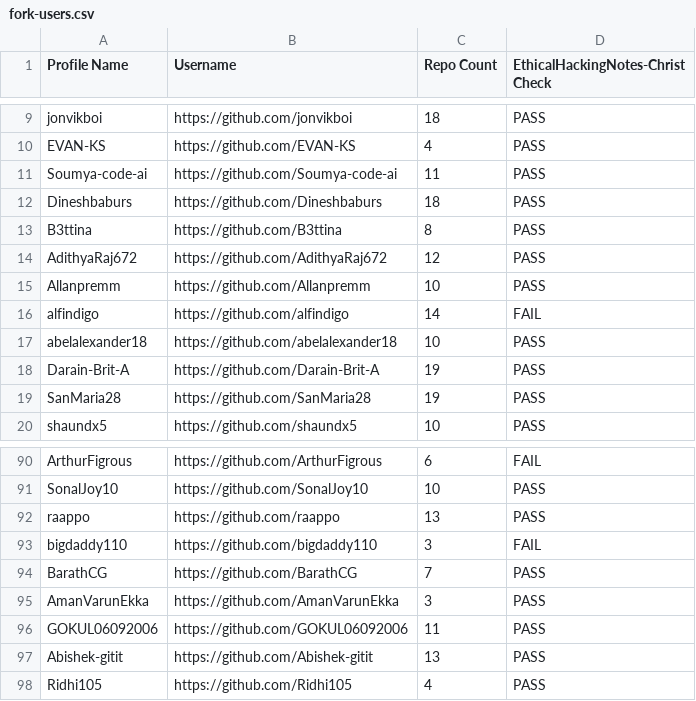
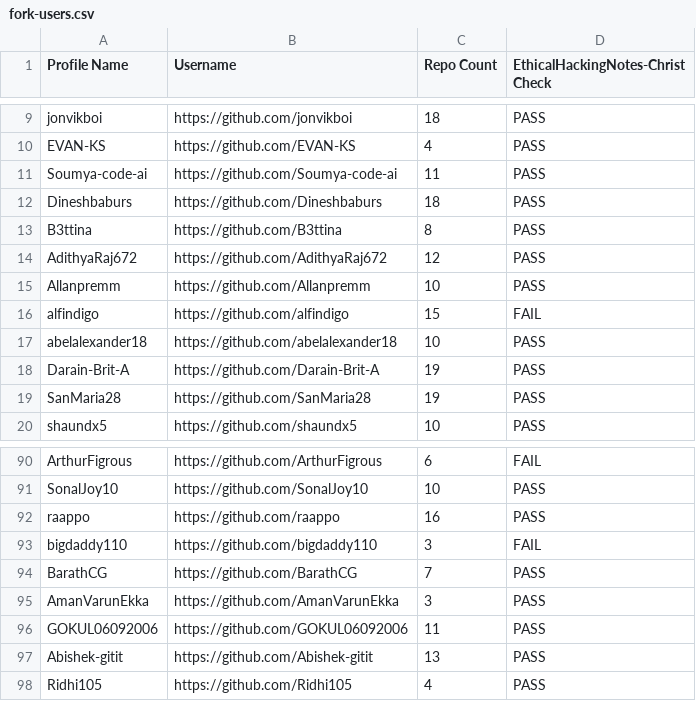
Before and after one commit to sector21/EthicalHackingNotes, a CSV file: .repo/fork-users.csv, drawn as a sheet; only a part is shown, gaps mark what is left out.

```diff
--- a/.repo/fork-users.csv
+++ b/.repo/fork-users.csv
@@ -15,3 +15,3 @@ Profile Name,Username,Repo Count,EthicalHackingNotes-Christ Check
 "Allanpremm","https://github.com/Allanpremm",10,"PASS"
-"alfindigo","https://github.com/alfindigo",14,"FAIL"
+"alfindigo","https://github.com/alfindigo",15,"FAIL"
 "abelalexander18","https://github.com/abelalexander18",10,"PASS"
@@ -91,3 +91,3 @@ Profile Name,Username,Repo Count,EthicalHackingNotes-Christ Check
 "SonalJoy10","https://github.com/SonalJoy10",10,"PASS"
-"raappo","https://github.com/raappo",13,"PASS"
+"raappo","https://github.com/raappo",16,"PASS"
 "bigdaddy110","https://github.com/bigdaddy110",3,"FAIL"
```
Also changed, not shown: 2 other files.
